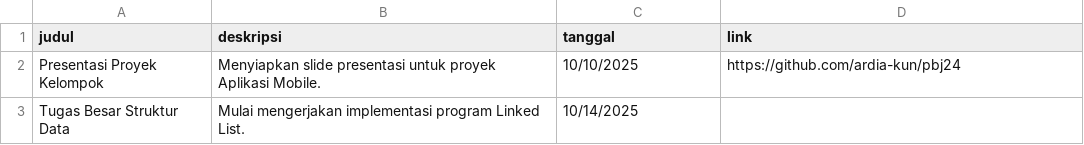
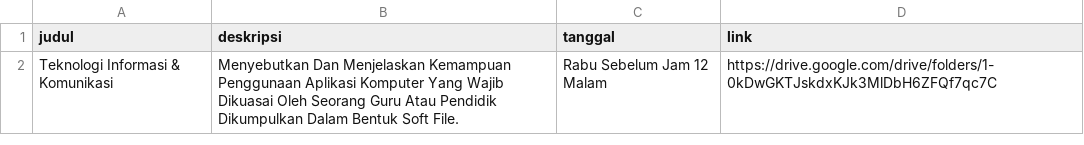
Before and after one commit to shan-chan/pbj24-test, a CSV file: data/minggu-depan.csv, drawn as a sheet.

```diff
--- a/data/minggu-depan.csv
+++ b/data/minggu-depan.csv
@@ -1,3 +1,2 @@
 judul,deskripsi,tanggal,link
-Presentasi Proyek Kelompok,Menyiapkan slide presentasi untuk proyek Aplikasi Mobile.,10/10/2025,https://github.com/ardia-kun/pbj24
-Tugas Besar Struktur Data,Mulai mengerjakan implementasi program Linked List.,10/14/2025,
+Teknologi Informasi & Komunikasi,Menyebutkan Dan Menjelaskan Kemampuan Penggunaan Aplikasi Komputer Yang Wajib Dikuasai Oleh Seorang Guru Atau Pendidik Dikumpulkan Dalam Bentuk Soft File.,Rabu Sebelum Jam 12 Malam,https://drive.google.com/drive/folders/1-0kDwGKTJskdxKJk3MlDbH6ZFQf7qc7C
```
Also changed, not shown: data/materi-kuliah.csv, data/minggu-ini.csv.
